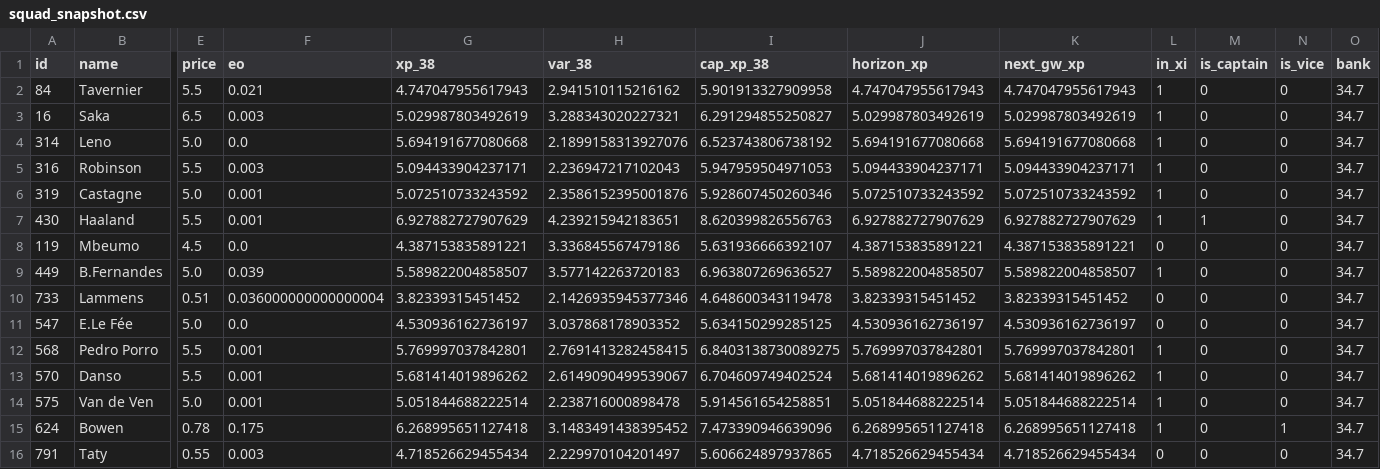
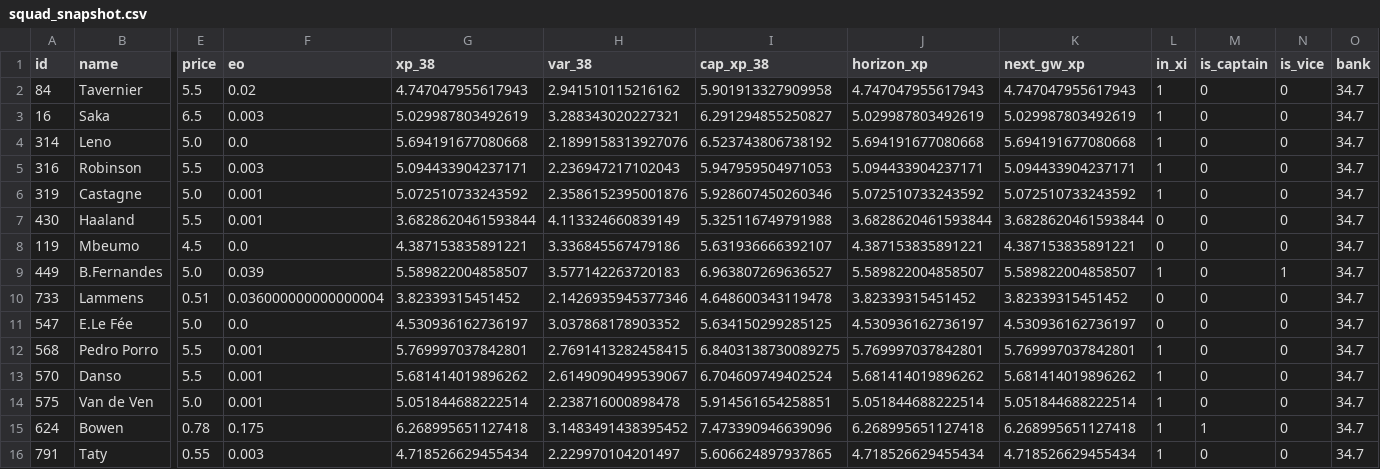
Before and after one commit to quocanhdayyy/footballmanager, a CSV file: data/processed/squad_snapshot.csv, drawn as a sheet; only a part is shown, gaps mark what is left out; the diff names each change by its address in the sheet, - before the commit and + after, or states it on an @@ line.

```diff
--- a/data/processed/squad_snapshot.csv
+++ b/data/processed/squad_snapshot.csv
-F2 (eo): 0.021
+F2 (eo): 0.02
-G7 (xp_38): 6.927882727907629
+G7 (xp_38): 3.6828620461593844
-H7 (var_38): 4.239215942183651
+H7 (var_38): 4.113324660839149
-I7 (cap_xp_38): 8.620399826556763
+I7 (cap_xp_38): 5.325116749791988
-J7 (horizon_xp): 6.927882727907629
+J7 (horizon_xp): 3.6828620461593844
-K7 (next_gw_xp): 6.927882727907629
+K7 (next_gw_xp): 3.6828620461593844
-L7 (in_xi): 1
+L7 (in_xi): 0
-M7 (is_captain): 1
+M7 (is_captain): 0
-N9 (is_vice): 0
+N9 (is_vice): 1
-M15 (is_captain): 0
+M15 (is_captain): 1
-N15 (is_vice): 1
+N15 (is_vice): 0
-L16 (in_xi): 0
+L16 (in_xi): 1
```
Also changed, not shown: data/players.csv, 1 other file.
